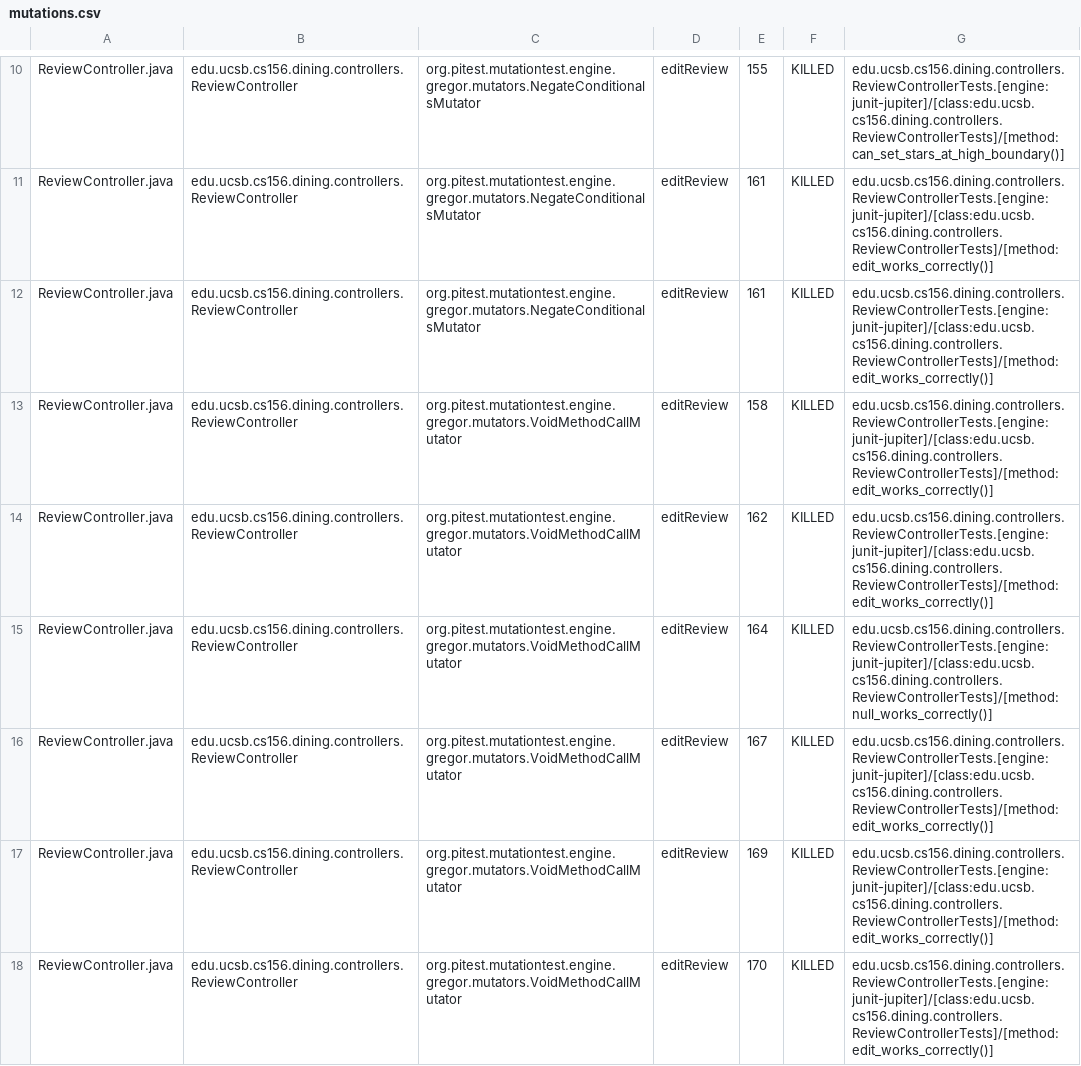
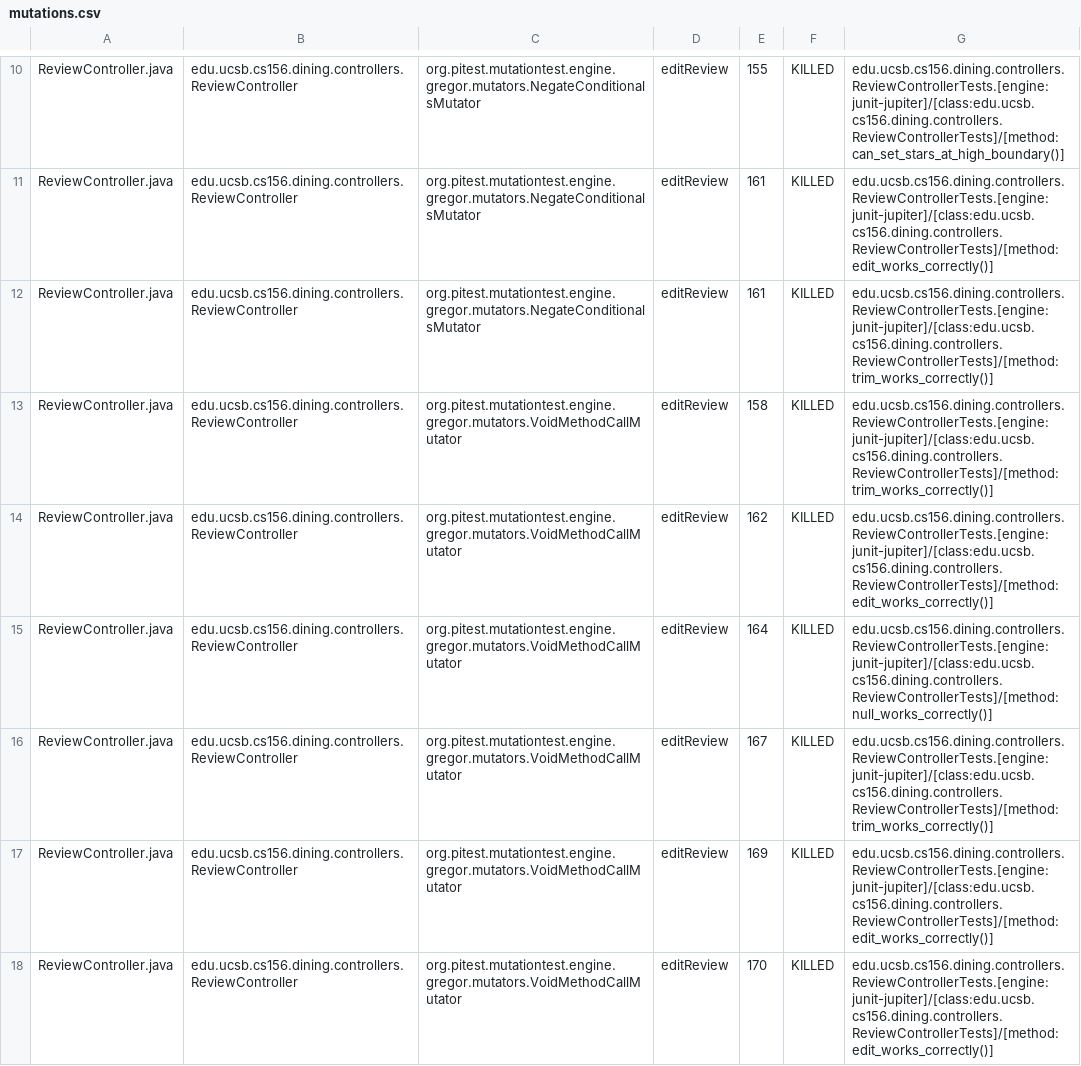
Before and after one commit to ucsb-cs156-s25/proj-dining-s25-04, a CSV file: pitest/mutations.csv, drawn as a sheet; only a part is shown, gaps mark what is left out; the diff covers the shown part only.

Commit message:
Deploying to gh-pages from @ ucsb-cs156-s25/proj-dining-s25-04@d5aecc3f3e2a5145d6a1c066dd94fe6d11e23ef1 🚀

```diff
--- a/pitest/mutations.csv
+++ b/pitest/mutations.csv
@@ -11,7 +11,7 @@ ReviewController.java,edu.ucsb.cs156.dining.controllers.ReviewController,org.pit
 ReviewController.java,edu.ucsb.cs156.dining.controllers.ReviewController,org.pitest.mutationtest.engine.gregor.mutators.NegateConditionalsMutator,editReview,161,KILLED,edu.ucsb.cs156.dining.controllers.ReviewControllerTests.[engine:junit-jupiter]/[class:edu.ucsb.cs156.dining.controllers.ReviewControllerTests]/[method:edit_works_correctly()]
-ReviewController.java,edu.ucsb.cs156.dining.controllers.ReviewController,org.pitest.mutationtest.engine.gregor.mutators.NegateConditionalsMutator,editReview,161,KILLED,edu.ucsb.cs156.dining.controllers.ReviewControllerTests.[engine:junit-jupiter]/[class:edu.ucsb.cs156.dining.controllers.ReviewControllerTests]/[method:edit_works_correctly()]
-ReviewController.java,edu.ucsb.cs156.dining.controllers.ReviewController,org.pitest.mutationtest.engine.gregor.mutators.VoidMethodCallMutator,editReview,158,KILLED,edu.ucsb.cs156.dining.controllers.ReviewControllerTests.[engine:junit-jupiter]/[class:edu.ucsb.cs156.dining.controllers.ReviewControllerTests]/[method:edit_works_correctly()]
+ReviewController.java,edu.ucsb.cs156.dining.controllers.ReviewController,org.pitest.mutationtest.engine.gregor.mutators.NegateConditionalsMutator,editReview,161,KILLED,edu.ucsb.cs156.dining.controllers.ReviewControllerTests.[engine:junit-jupiter]/[class:edu.ucsb.cs156.dining.controllers.ReviewControllerTests]/[method:trim_works_correctly()]
+ReviewController.java,edu.ucsb.cs156.dining.controllers.ReviewController,org.pitest.mutationtest.engine.gregor.mutators.VoidMethodCallMutator,editReview,158,KILLED,edu.ucsb.cs156.dining.controllers.ReviewControllerTests.[engine:junit-jupiter]/[class:edu.ucsb.cs156.dining.controllers.ReviewControllerTests]/[method:trim_works_correctly()]
 ReviewController.java,edu.ucsb.cs156.dining.controllers.ReviewController,org.pitest.mutationtest.engine.gregor.mutators.VoidMethodCallMutator,editReview,162,KILLED,edu.ucsb.cs156.dining.controllers.ReviewControllerTests.[engine:junit-jupiter]/[class:edu.ucsb.cs156.dining.controllers.ReviewControllerTests]/[method:edit_works_correctly()]
 ReviewController.java,edu.ucsb.cs156.dining.controllers.ReviewController,org.pitest.mutationtest.engine.gregor.mutators.VoidMethodCallMutator,editReview,164,KILLED,edu.ucsb.cs156.dining.controllers.ReviewControllerTests.[engine:junit-jupiter]/[class:edu.ucsb.cs156.dining.controllers.ReviewControllerTests]/[method:null_works_correctly()]
-ReviewController.java,edu.ucsb.cs156.dining.controllers.ReviewController,org.pitest.mutationtest.engine.gregor.mutators.VoidMethodCallMutator,editReview,167,KILLED,edu.ucsb.cs156.dining.controllers.ReviewControllerTests.[engine:junit-jupiter]/[class:edu.ucsb.cs156.dining.controllers.ReviewControllerTests]/[method:edit_works_correctly()]
+ReviewController.java,edu.ucsb.cs156.dining.controllers.ReviewController,org.pitest.mutationtest.engine.gregor.mutators.VoidMethodCallMutator,editReview,167,KILLED,edu.ucsb.cs156.dining.controllers.ReviewControllerTests.[engine:junit-jupiter]/[class:edu.ucsb.cs156.dining.controllers.ReviewControllerTests]/[method:trim_works_correctly()]
 ReviewController.java,edu.ucsb.cs156.dining.controllers.ReviewController,org.pitest.mutationtest.engine.gregor.mutators.VoidMethodCallMutator,editReview,169,KILLED,edu.ucsb.cs156.dining.controllers.ReviewControllerTests.[engine:junit-jupiter]/[class:edu.ucsb.cs156.dining.controllers.ReviewControllerTests]/[method:edit_works_correctly()]
```
Also changed, not shown: 10 edited cells elsewhere in this file, 16 other files.
